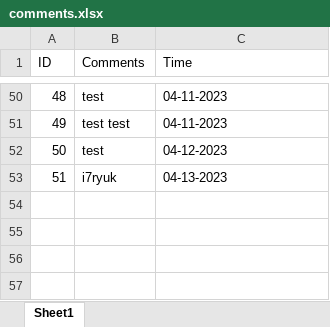
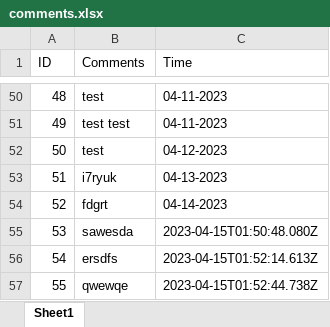
Before and after one commit to WeiKangda/COMP523EdibleCampus, an Excel workbook: comments/comments.xlsx, sheet Sheet1, drawn as a sheet; only a part is shown, gaps mark what is left out; values as stored, in another font and other column widths than the file's, no borders; the diff names each change by its address in the sheet, - before the commit and + after, or states it on an @@ line.

Commit message:
fix the invalid date for comment in firefox

```diff
--- a/comments/comments.xlsx (sheet Sheet1)
+++ b/comments/comments.xlsx (sheet Sheet1)
+row 54: 52 | fdgrt | 04-14-2023
+row 55: 53 | sawesda | 2023-04-15T01:50:48.080Z
+row 56: 54 | ersdfs | 2023-04-15T01:52:14.613Z
+row 57: 55 | qwewqe | 2023-04-15T01:52:44.738Z
```
Also changed, not shown: 3 other files.
